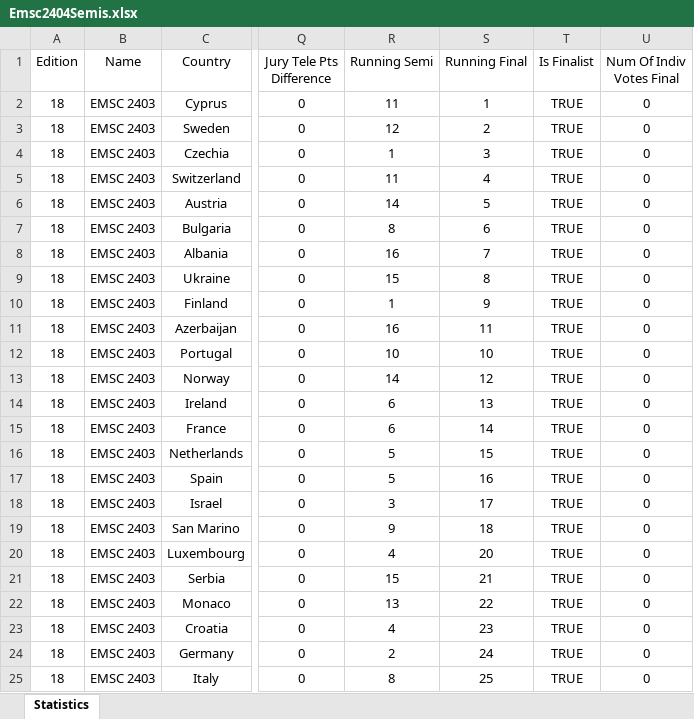
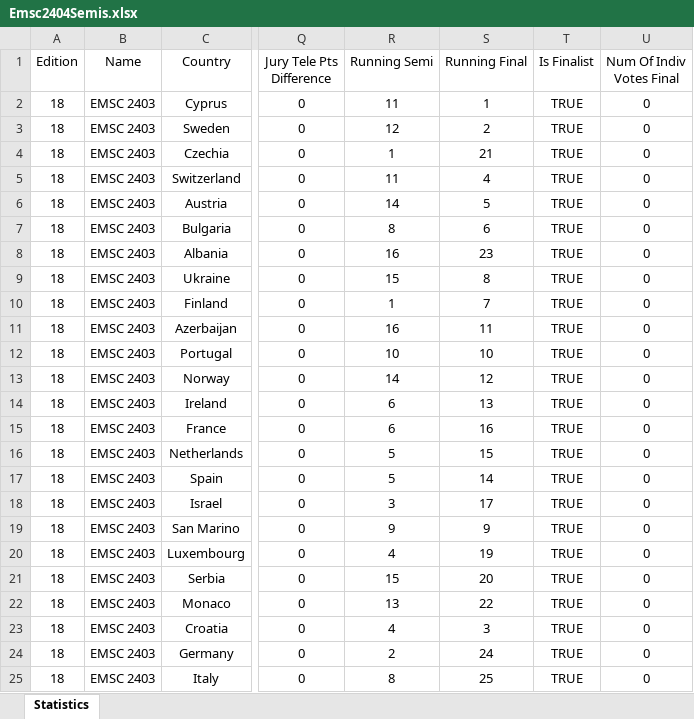
Before and after one commit to paveltodorov/EMSC, an Excel workbook: Emsc2404Semis.xlsx, sheet Statistics, drawn as a sheet; only a part is shown, gaps mark what is left out; values as stored, in another font and other column widths than the file's, no borders; the diff names each change by its address in the sheet, - before the commit and + after, or states it on an @@ line.

```diff
--- a/Emsc2404Semis.xlsx (sheet Statistics)
+++ b/Emsc2404Semis.xlsx (sheet Statistics)
-S4 (Running Final): 3
+S4 (Running Final): 21
-S8 (Running Final): 7
+S8 (Running Final): 23
-S10 (Running Final): 9
+S10 (Running Final): 7
-S15 (Running Final): 14
+S15 (Running Final): 16
-S17 (Running Final): 16
+S17 (Running Final): 14
-S19 (Running Final): 18
+S19 (Running Final): 9
-S20 (Running Final): 20
+S20 (Running Final): 19
-S21 (Running Final): 21
+S21 (Running Final): 20
-S23 (Running Final): 23
+S23 (Running Final): 3
```
Also changed, not shown: predictions.xlsx, 6 other files.
